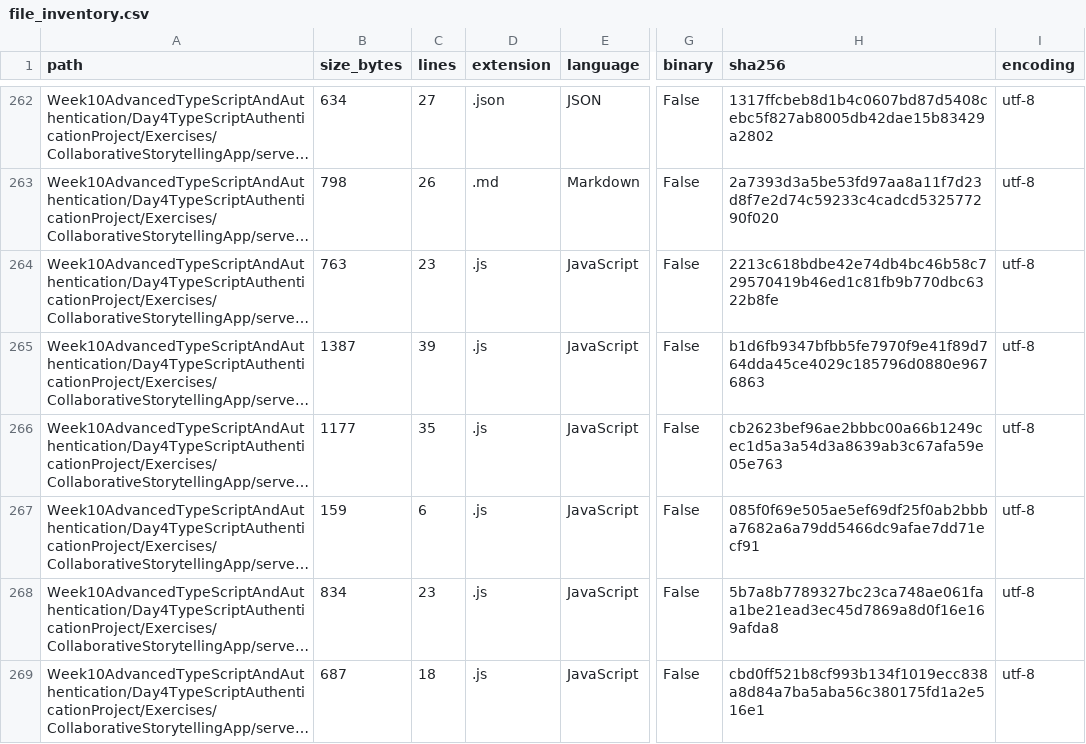
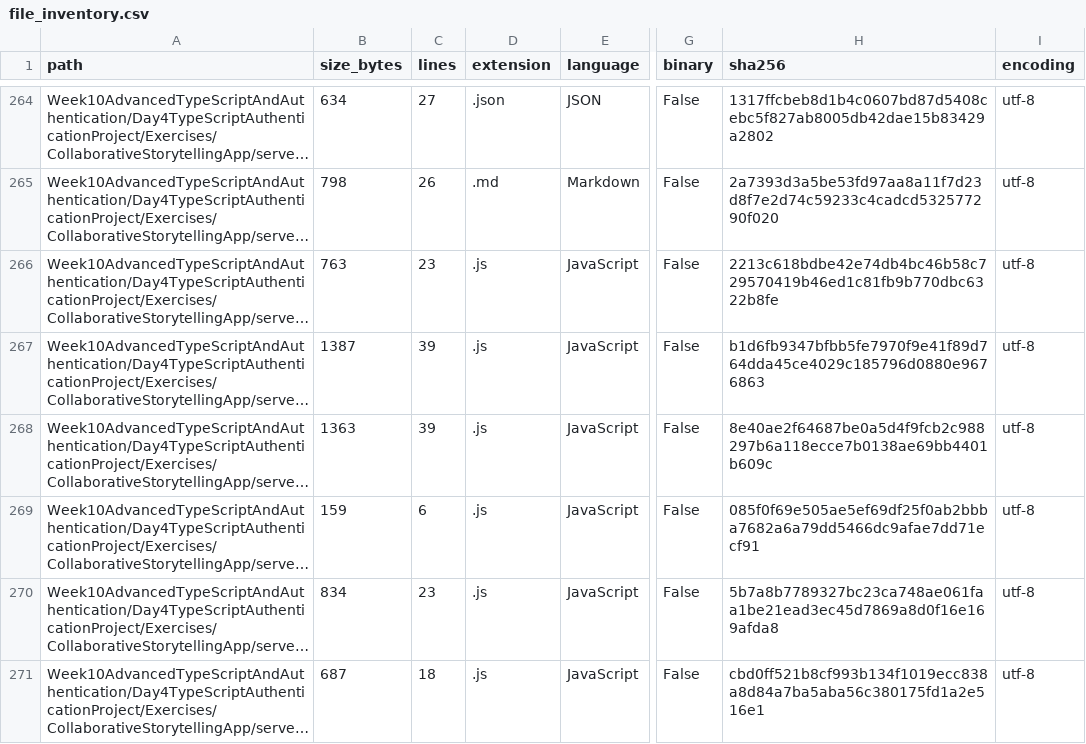
Before and after one commit to LiriothTeltanion/Fullstack2026, a CSV file: reports/catalog/file_inventory.csv, drawn as a sheet; only a part is shown, gaps mark what is left out; long unchanged cells end in …; addresses are those after the commit; the diff covers the shown part only; the diff names each change by its address in the sheet, - before the commit and + after, or states it on an @@ line.

```diff
--- a/reports/catalog/file_inventory.csv
+++ b/reports/catalog/file_inventory.csv
-B268 (size_bytes): 1177
+B268 (size_bytes): 1363
-C268 (lines): 35
+C268 (lines): 39
-H268 (sha256): cb2623bef96ae2bbbc00a66b1249cec1d5a3a54d3a8639ab3c67afa59e05e763
+H268 (sha256): 8e40ae2f64687be0a5d4f9fcb2c988297b6a118ecce7b0138ae69bb4401b609c
```
Also changed, not shown: 3 added rows and 37 edited cells elsewhere in this file, reports/catalog/exercise_catalog.csv, 18 other files.
